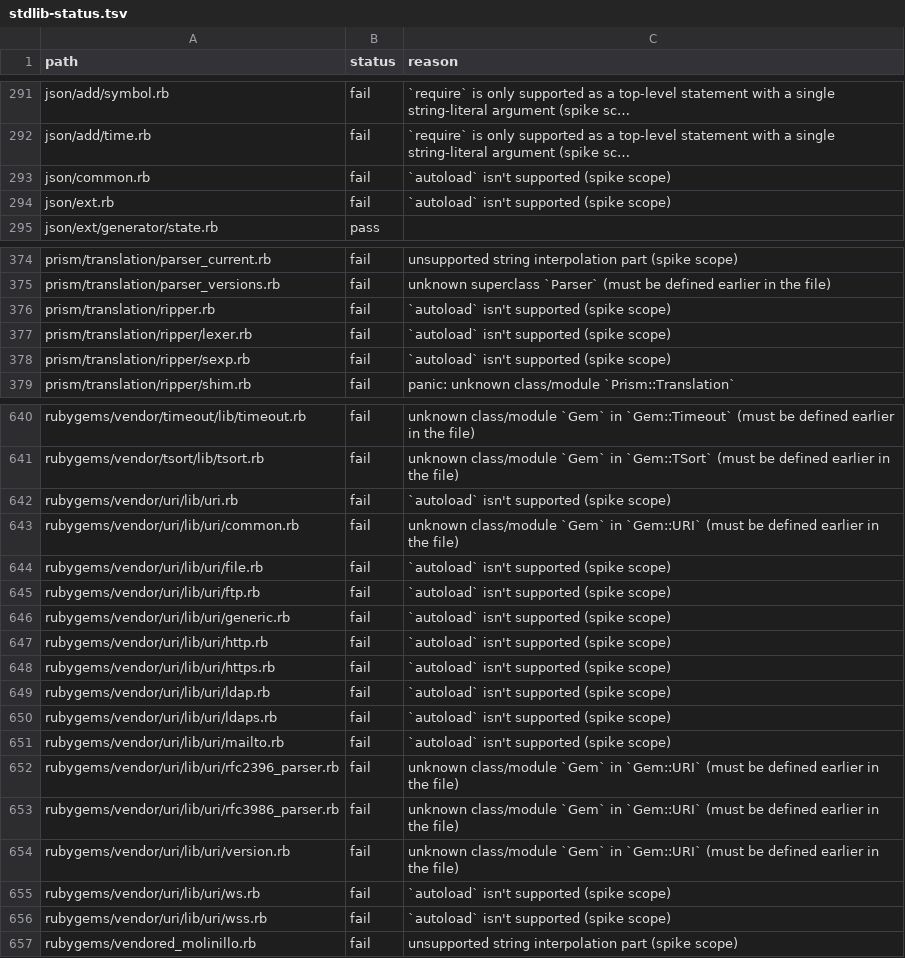
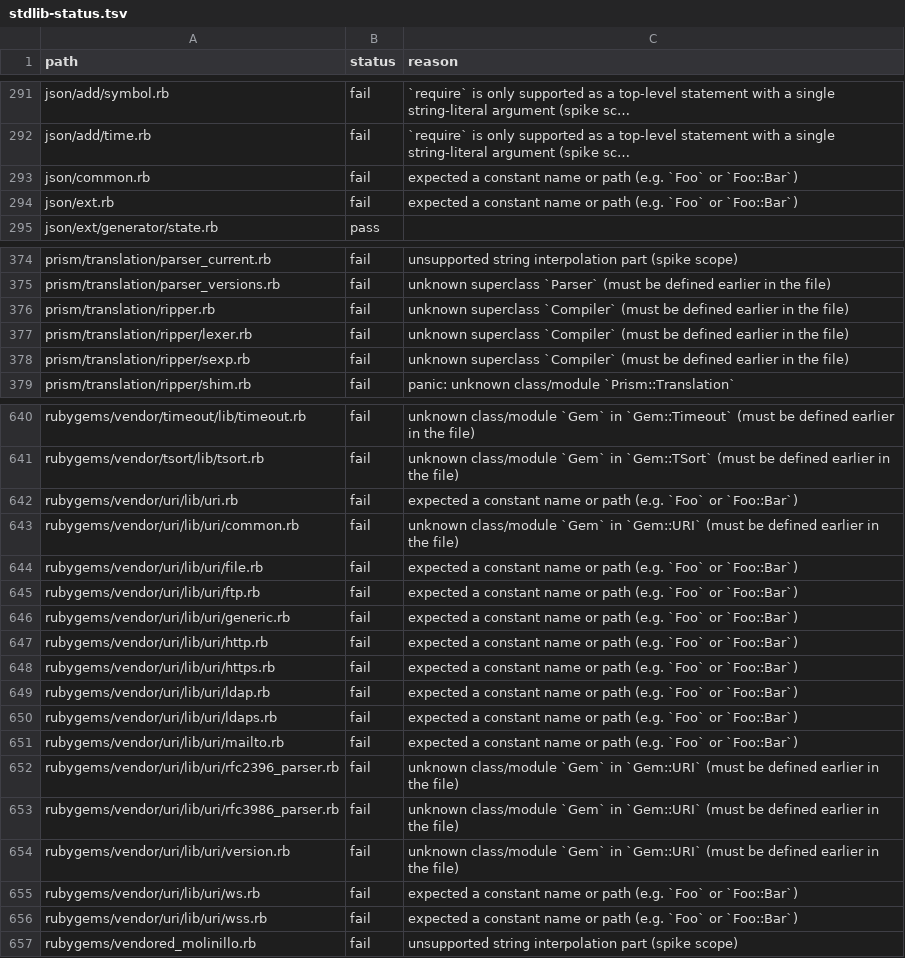
Before and after one commit to ryanseys/zeo, a TSV file: conformance/stdlib-status.tsv, drawn as a sheet; only a part is shown, gaps mark what is left out; the diff covers the shown part only.

Commit message:
autoload

```diff
--- a/conformance/stdlib-status.tsv
+++ b/conformance/stdlib-status.tsv
@@ -292,4 +292,4 @@ json/add/symbol.rb	fail	`require` is only supported as a top-level statement wit
 json/add/time.rb	fail	`require` is only supported as a top-level statement with a single string-literal argument (spike sc…
-json/common.rb	fail	`autoload` isn't supported (spike scope)
-json/ext.rb	fail	`autoload` isn't supported (spike scope)
+json/common.rb	fail	expected a constant name or path (e.g. `Foo` or `Foo::Bar`)
+json/ext.rb	fail	expected a constant name or path (e.g. `Foo` or `Foo::Bar`)
 json/ext/generator/state.rb	pass	
@@ -375,5 +375,5 @@ prism/translation/parser_current.rb	fail	unsupported string interpolation part (
 prism/translation/parser_versions.rb	fail	unknown superclass `Parser` (must be defined earlier in the file)
-prism/translation/ripper.rb	fail	`autoload` isn't supported (spike scope)
-prism/translation/ripper/lexer.rb	fail	`autoload` isn't supported (spike scope)
-prism/translation/ripper/sexp.rb	fail	`autoload` isn't supported (spike scope)
+prism/translation/ripper.rb	fail	unknown superclass `Compiler` (must be defined earlier in the file)
+prism/translation/ripper/lexer.rb	fail	unknown superclass `Compiler` (must be defined earlier in the file)
+prism/translation/ripper/sexp.rb	fail	unknown superclass `Compiler` (must be defined earlier in the file)
 prism/translation/ripper/shim.rb	fail	panic: unknown class/module `Prism::Translation`
@@ -641,12 +641,12 @@ rubygems/vendor/timeout/lib/timeout.rb	fail	unknown class/module `Gem` in `Gem::
 rubygems/vendor/tsort/lib/tsort.rb	fail	unknown class/module `Gem` in `Gem::TSort` (must be defined earlier in the file)
-rubygems/vendor/uri/lib/uri.rb	fail	`autoload` isn't supported (spike scope)
+rubygems/vendor/uri/lib/uri.rb	fail	expected a constant name or path (e.g. `Foo` or `Foo::Bar`)
 rubygems/vendor/uri/lib/uri/common.rb	fail	unknown class/module `Gem` in `Gem::URI` (must be defined earlier in the file)
-rubygems/vendor/uri/lib/uri/file.rb	fail	`autoload` isn't supported (spike scope)
-rubygems/vendor/uri/lib/uri/ftp.rb	fail	`autoload` isn't supported (spike scope)
-rubygems/vendor/uri/lib/uri/generic.rb	fail	`autoload` isn't supported (spike scope)
-rubygems/vendor/uri/lib/uri/http.rb	fail	`autoload` isn't supported (spike scope)
-rubygems/vendor/uri/lib/uri/https.rb	fail	`autoload` isn't supported (spike scope)
-rubygems/vendor/uri/lib/uri/ldap.rb	fail	`autoload` isn't supported (spike scope)
-rubygems/vendor/uri/lib/uri/ldaps.rb	fail	`autoload` isn't supported (spike scope)
-rubygems/vendor/uri/lib/uri/mailto.rb	fail	`autoload` isn't supported (spike scope)
+rubygems/vendor/uri/lib/uri/file.rb	fail	expected a constant name or path (e.g. `Foo` or `Foo::Bar`)
+rubygems/vendor/uri/lib/uri/ftp.rb	fail	expected a constant name or path (e.g. `Foo` or `Foo::Bar`)
+rubygems/vendor/uri/lib/uri/generic.rb	fail	expected a constant name or path (e.g. `Foo` or `Foo::Bar`)
+rubygems/vendor/uri/lib/uri/http.rb	fail	expected a constant name or path (e.g. `Foo` or `Foo::Bar`)
+rubygems/vendor/uri/lib/uri/https.rb	fail	expected a constant name or path (e.g. `Foo` or `Foo::Bar`)
+rubygems/vendor/uri/lib/uri/ldap.rb	fail	expected a constant name or path (e.g. `Foo` or `Foo::Bar`)
+rubygems/vendor/uri/lib/uri/ldaps.rb	fail	expected a constant name or path (e.g. `Foo` or `Foo::Bar`)
+rubygems/vendor/uri/lib/uri/mailto.rb	fail	expected a constant name or path (e.g. `Foo` or `Foo::Bar`)
 rubygems/vendor/uri/lib/uri/rfc2396_parser.rb	fail	unknown class/module `Gem` in `Gem::URI` (must be defined earlier in the file)
@@ -654,4 +654,4 @@ rubygems/vendor/uri/lib/uri/rfc3986_parser.rb	fail	unknown class/module `Gem` in
 rubygems/vendor/uri/lib/uri/version.rb	fail	unknown class/module `Gem` in `Gem::URI` (must be defined earlier in the file)
-rubygems/vendor/uri/lib/uri/ws.rb	fail	`autoload` isn't supported (spike scope)
-rubygems/vendor/uri/lib/uri/wss.rb	fail	`autoload` isn't supported (spike scope)
+rubygems/vendor/uri/lib/uri/ws.rb	fail	expected a constant name or path (e.g. `Foo` or `Foo::Bar`)
+rubygems/vendor/uri/lib/uri/wss.rb	fail	expected a constant name or path (e.g. `Foo` or `Foo::Bar`)
 rubygems/vendored_molinillo.rb	fail	unsupported string interpolation part (spike scope)
```
Also changed, not shown: 44 edited cells elsewhere in this file, 6 other files.
